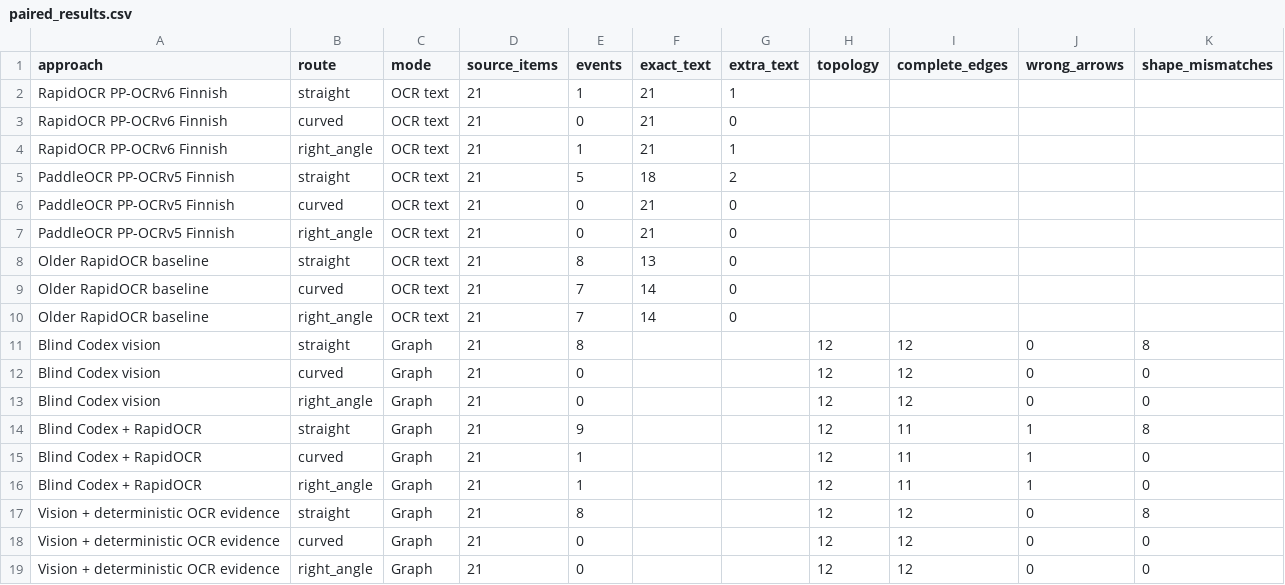
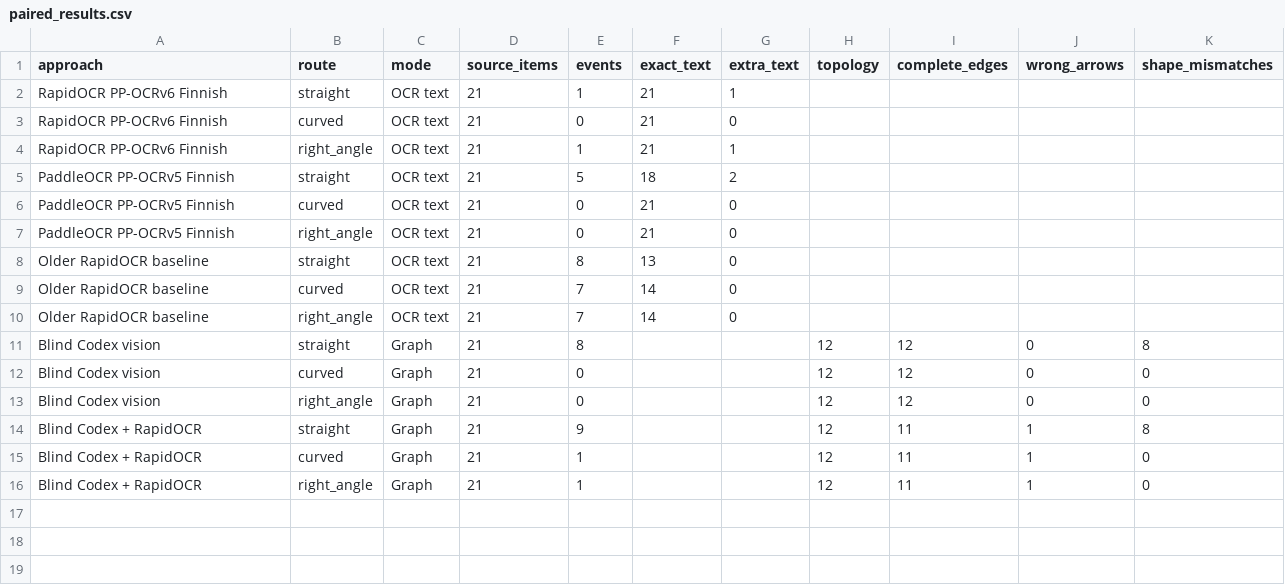
Before and after one commit to Janitus/AI-Vision-With-OCR-Experiment, a CSV file: benchmark_v5/paired_results.csv, drawn as a sheet.

Commit message:
Remove duplicate OCR evidence row from comparisons

```diff
--- a/benchmark_v5/paired_results.csv
+++ b/benchmark_v5/paired_results.csv
@@ -16,4 +16 @@ Blind Codex + RapidOCR,curved,Graph,21,1,,,12,11,1,0
 Blind Codex + RapidOCR,right_angle,Graph,21,1,,,12,11,1,0
-Vision + deterministic OCR evidence,straight,Graph,21,8,,,12,12,0,8
-Vision + deterministic OCR evidence,curved,Graph,21,0,,,12,12,0,0
-Vision + deterministic OCR evidence,right_angle,Graph,21,0,,,12,12,0,0
```
Also changed, not shown: benchmark_v5/approach_matrix.csv, 11 other files.
